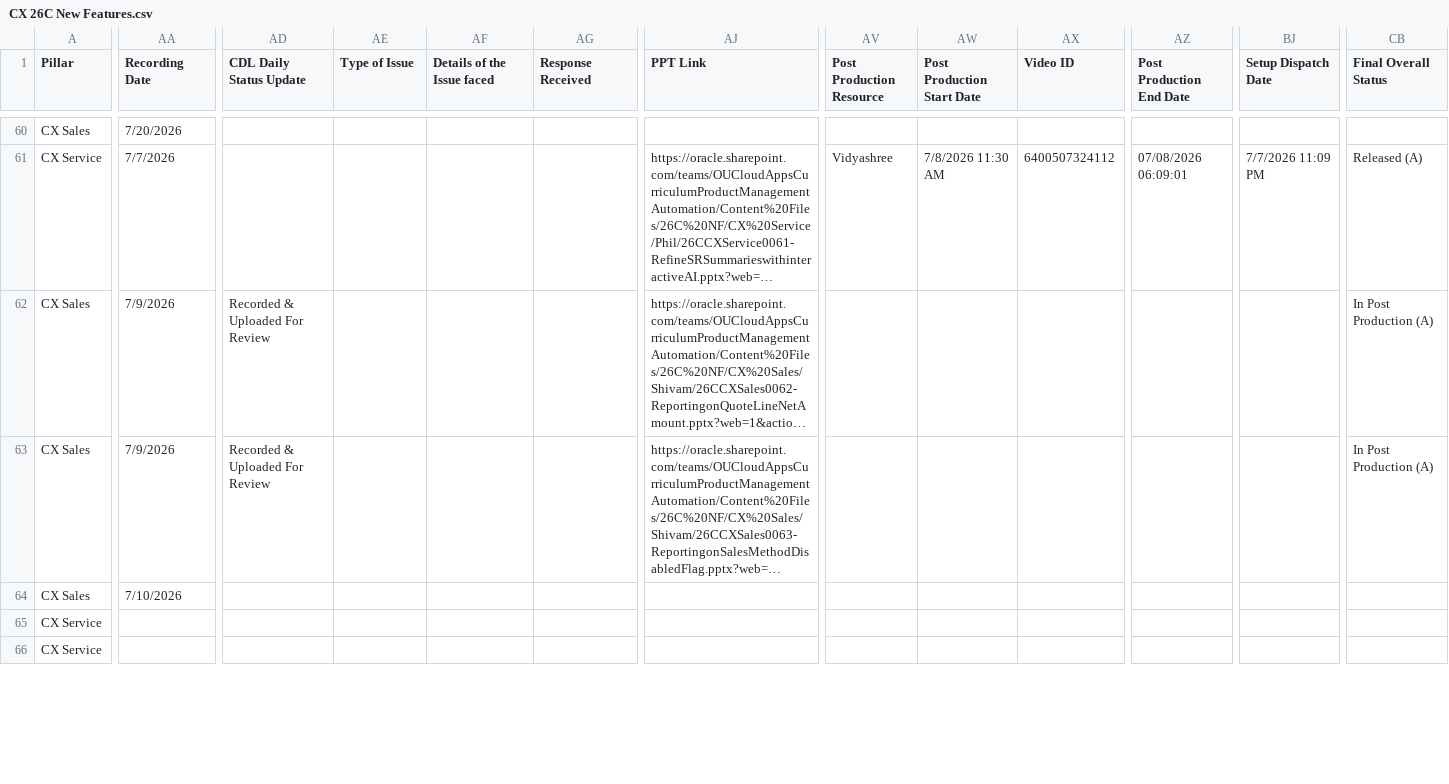
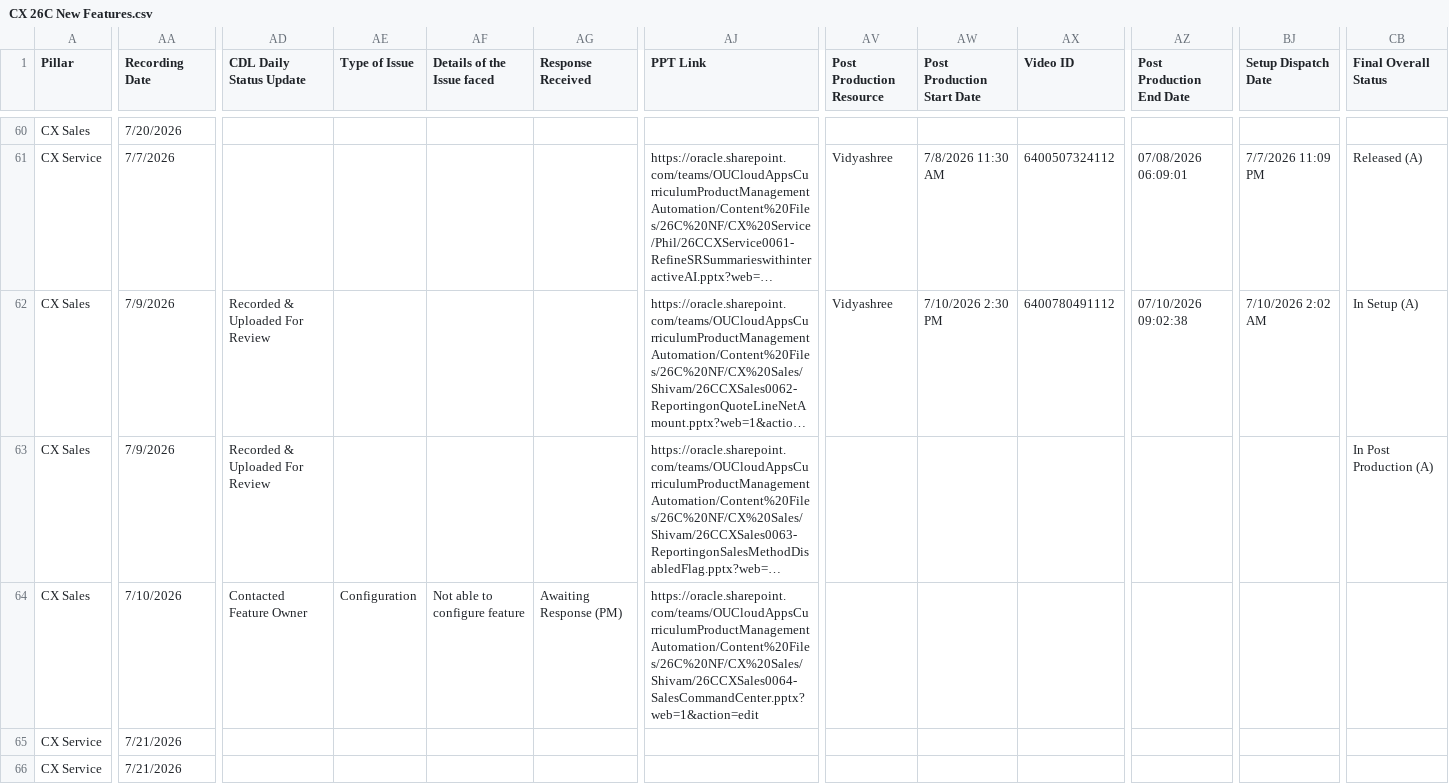
Before and after one commit to pavithraguruprasadb-maker/26C-New-Features-Dashboard, a CSV file: CX 26C New Features.csv, drawn as a sheet; only a part is shown, gaps mark what is left out; long unchanged cells end in …; the diff covers the shown part only; the diff names each change by its address in the sheet, - before the commit and + after, or states it on an @@ line.

```diff
--- a/CX 26C New Features.csv
+++ b/CX 26C New Features.csv
-AV62 (Post Production Resource): (empty)
+AV62 (Post Production Resource): Vidyashree
-AW62 (Post Production Start Date): (empty)
+AW62 (Post Production Start Date): 7/10/2026 2:30 PM
-AX62 (Video ID): (empty)
+AX62 (Video ID): 6400780491112
-AZ62 (Post Production End Date): (empty)
+AZ62 (Post Production End Date): 07/10/2026 09:02:38
-BJ62 (Setup Dispatch Date): (empty)
+BJ62 (Setup Dispatch Date): 7/10/2026 2:02 AM
-CB62 (Final Overall Status): In Post Production (A)
+CB62 (Final Overall Status): In Setup (A)
-AD64 (CDL Daily Status Update): (empty)
+AD64 (CDL Daily Status Update): Contacted Feature Owner
-AE64 (Type of Issue): (empty)
+AE64 (Type of Issue): Configuration
-AF64 (Details of the Issue faced): (empty)
+AF64 (Details of the Issue faced): Not able to configure feature
-AG64 (Response Received): (empty)
+AG64 (Response Received): Awaiting Response (PM)
-AJ64 (PPT Link): (empty)
+AJ64 (PPT Link): https://oracle.sharepoint.com/teams/OUCloudAppsCurriculumProductManagementAutomation/Content%20Files/26C%20NF/CX%20Sales/Shivam/26CCXSales0064-SalesCommandCenter.pptx?web=1&action=edit
-AA65:AA66 (Recording Date): (empty)
+AA65:AA66 (Recording Date): 7/21/2026
```
Also changed, not shown: 27 edited cells elsewhere in this file, ERP 26C New Features.csv, HCM 26C New Features.csv, 1 other file.
